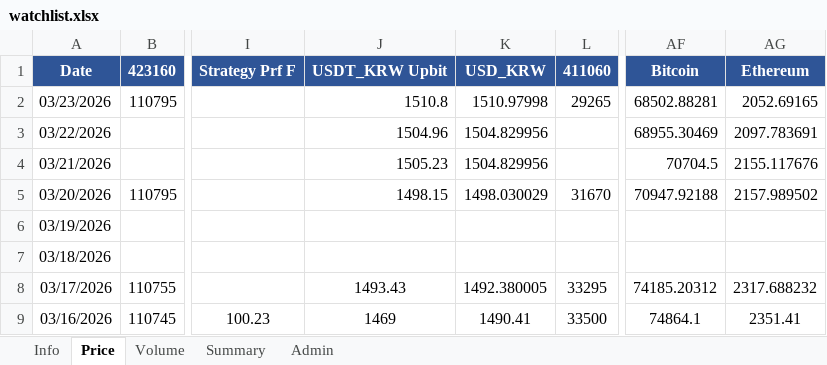
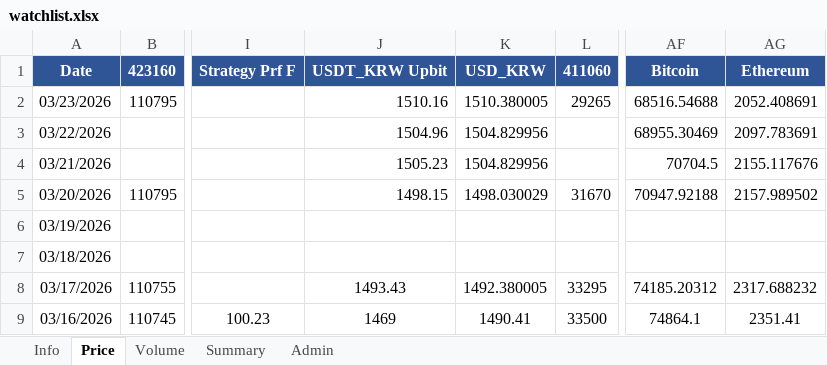
Before and after one commit to jtkimpr/finance-watch, an Excel workbook: data/watchlist.xlsx, sheet Price, drawn as a sheet; only a part is shown, gaps mark what is left out; values as stored, in another font and other column widths than the file's, no borders; the diff names each change by its address in the sheet, - before the commit and + after, or states it on an @@ line.

```diff
--- a/data/watchlist.xlsx (sheet Price)
+++ b/data/watchlist.xlsx (sheet Price)
-J2: 1510.8
+J2: 1510.16
-K2: 1510.97998
+K2: 1510.380005
-AF2: 68502.88281
+AF2: 68516.54688
-AG2: 2052.69165
+AG2: 2052.408691
```
Also changed, not shown: sheet Volume, 2 other files.
